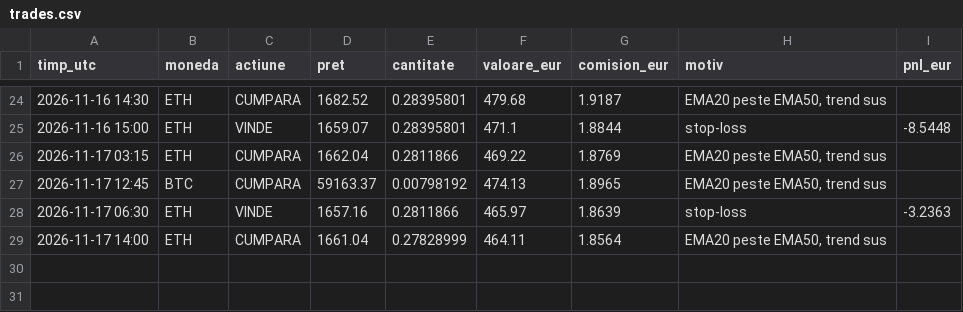
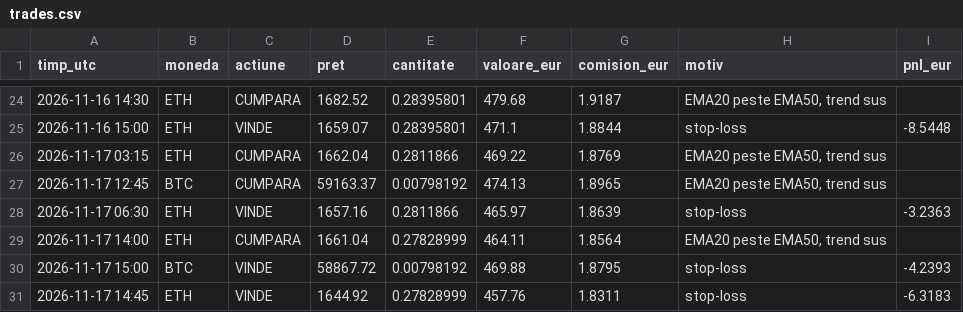
Before and after one commit to idcocias/crypto-paper-bot, a CSV file: data/trades.csv, drawn as a sheet; only a part is shown, gaps mark what is left out; the diff names each change by its address in the sheet, - before the commit and + after, or states it on an @@ line.

```diff
--- a/data/trades.csv
+++ b/data/trades.csv
+row 30: 2026-11-17 15:00 | BTC | VINDE | 58867.72 | 0.00798192 | 469.88 | 1.8795 | stop-loss | -4.2393
+row 31: 2026-11-17 14:45 | ETH | VINDE | 1644.92 | 0.27828999 | 457.76 | 1.8311 | stop-loss | -6.3183
```
Also changed, not shown: data-agresiv/equity.csv, data/equity.csv, 3 other files.
